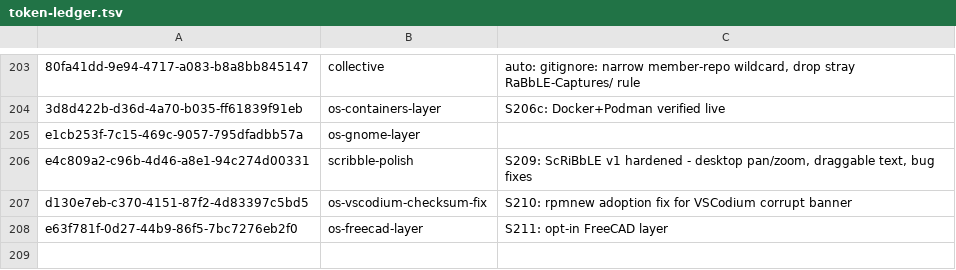
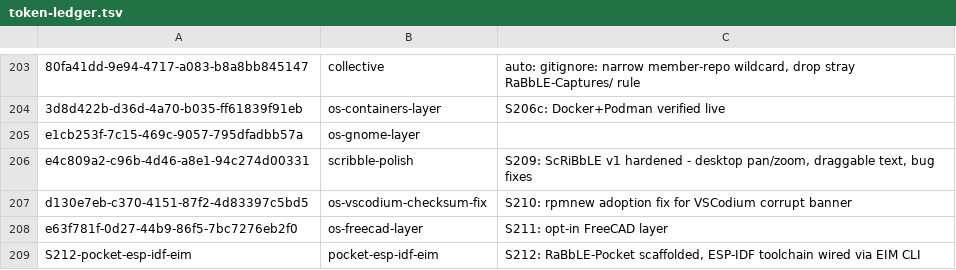
Before and after one commit to RaBbLE-Collective/RaBbLE-Grimoire, a TSV file: log/token-ledger.tsv, drawn as a sheet; only a part is shown, gaps mark what is left out; the diff names each change by its address in the sheet, - before the commit and + after, or states it on an @@ line.

Commit message:
transcribe ~ collective >> S212 LATEST + token-ledger breadcrumb (restored os-gnome-layer row end-session.sh clobbered) // %S212_LEDGER%

```diff
--- a/log/token-ledger.tsv
+++ b/log/token-ledger.tsv
+row 209: S212-pocket-esp-idf-eim | pocket-esp-idf-eim | S212: RaBbLE-Pocket scaffolded, ESP-IDF toolchain wired via EIM CLI
```
Also changed, not shown: 1 other file.
